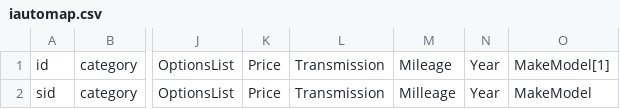
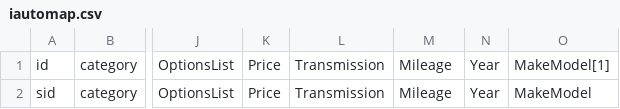
Before and after one commit to genjerator13/doa, a CSV file: web/iauto/CropperCar090715/iautomap.csv, drawn as a sheet; only a part is shown, gaps mark what is left out; the diff names each change by its address in the sheet, - before the commit and + after, or states it on an @@ line.

Commit message:
mileage cjvr iauto import

```diff
--- a/web/iauto/CropperCar090715/iautomap.csv
+++ b/web/iauto/CropperCar090715/iautomap.csv
-M2: Milleage
+M2: Mileage
```
Also changed, not shown: web/iauto/Melody090715/iautomap.csv.
